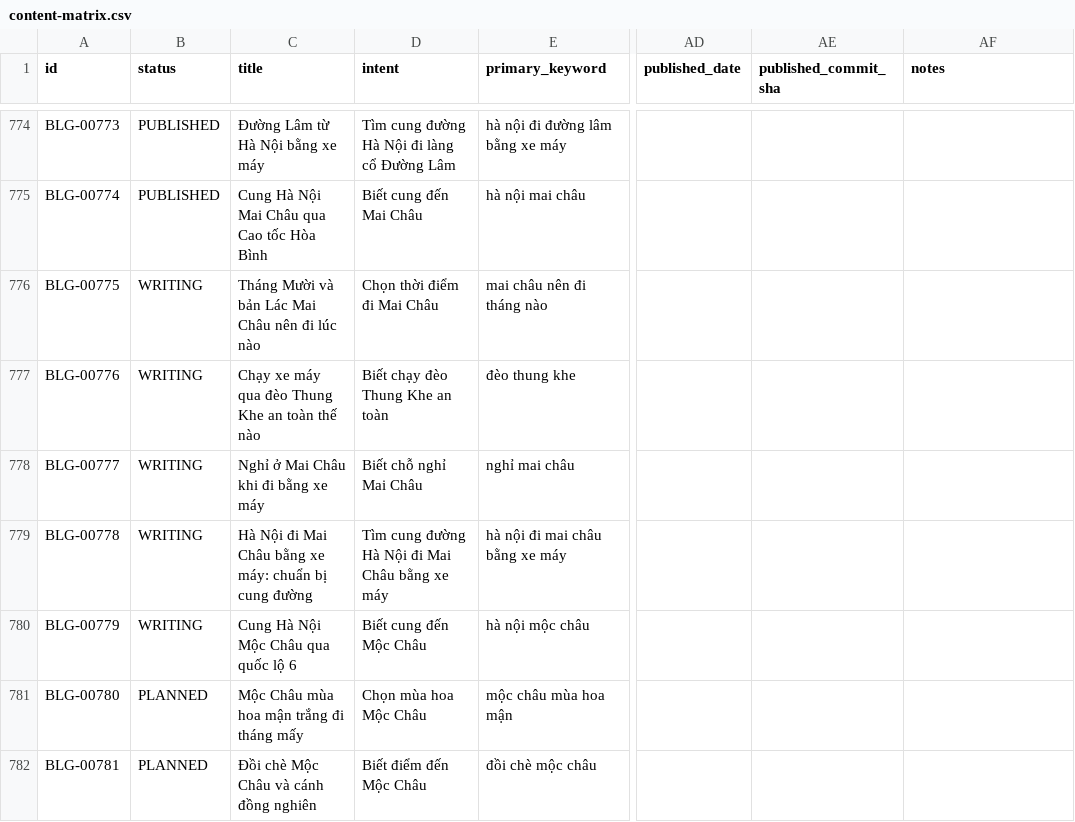
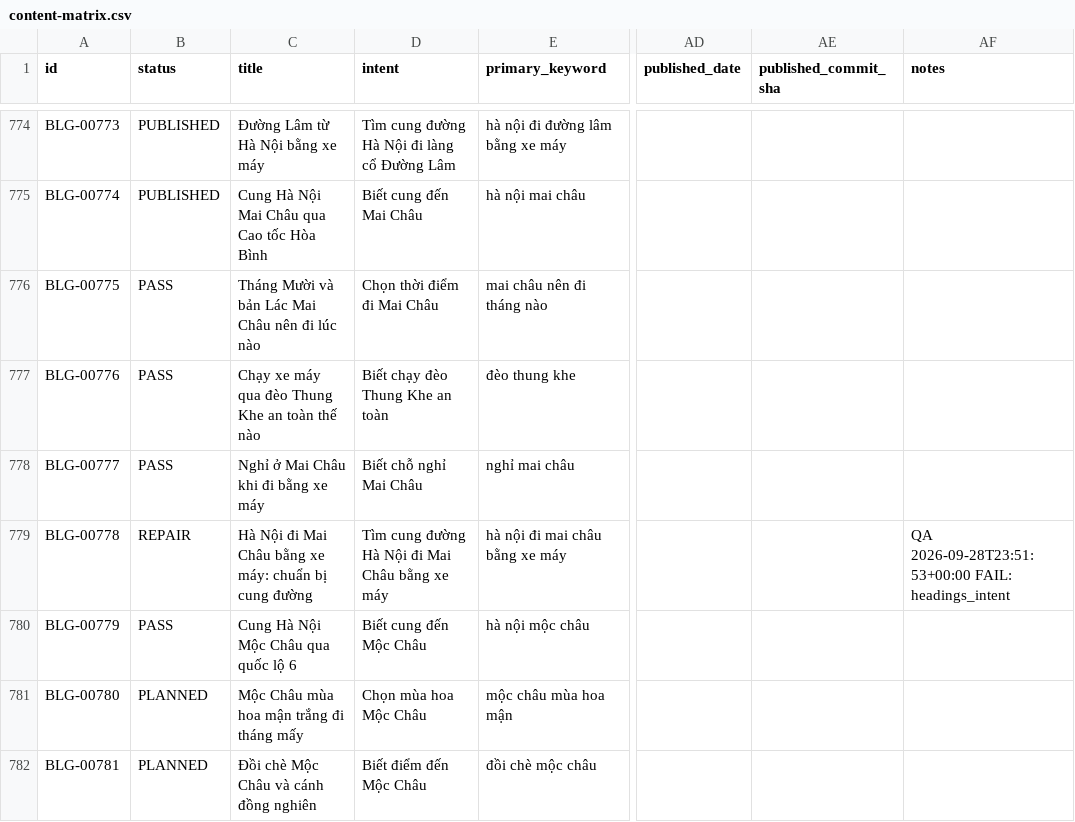
Before and after one commit to thuexemayhanoi/blog, a CSV file: data/content-matrix.csv, drawn as a sheet; only a part is shown, gaps mark what is left out; the diff names each change by its address in the sheet, - before the commit and + after, or states it on an @@ line.

```diff
--- a/data/content-matrix.csv
+++ b/data/content-matrix.csv
-B776:B778 (status): WRITING
+B776:B778 (status): PASS
-B779 (status): WRITING
+B779 (status): REPAIR
-AF779 (notes): (empty)
+AF779 (notes): QA 2026-09-28T23:51:53+00:00 FAIL: headings_intent
-B780 (status): WRITING
+B780 (status): PASS
```
Also changed, not shown: 11 other files.
